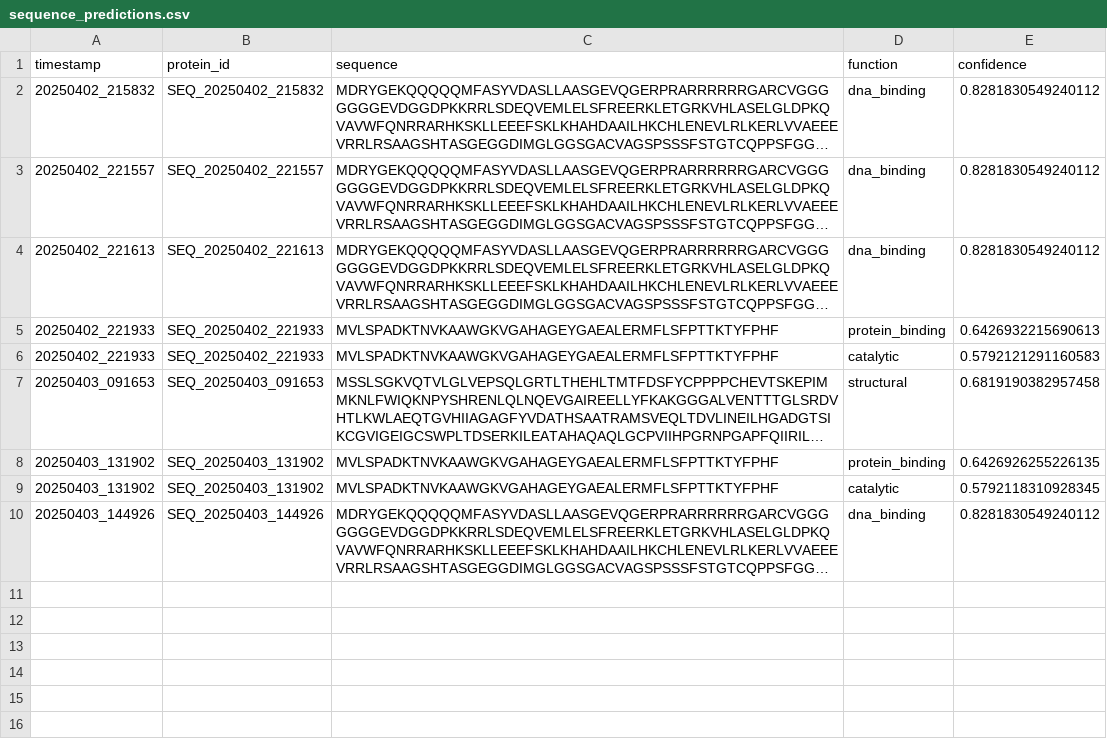
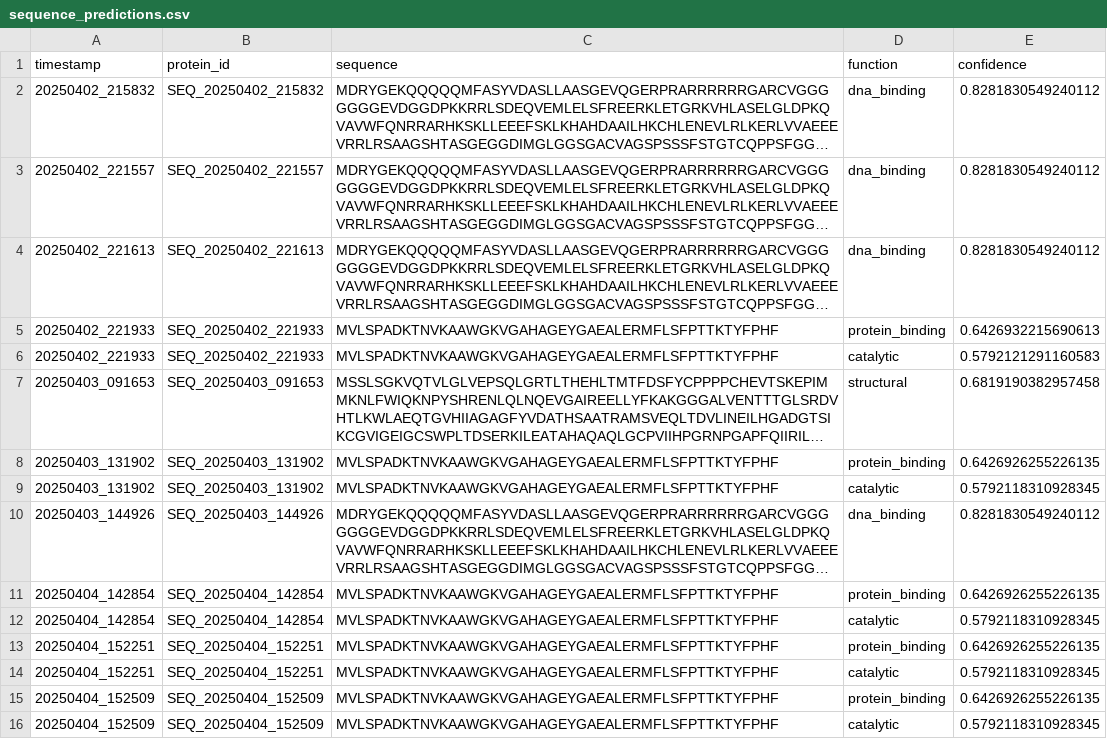
Before and after one commit to w1ndwill/protein_predict_vue, a CSV file: backend/static/results/sequence_predictions.csv, drawn as a sheet; long unchanged cells end in …; the diff names each change by its address in the sheet, - before the commit and + after, or states it on an @@ line.

```diff
--- a/backend/static/results/sequence_predictions.csv
+++ b/backend/static/results/sequence_predictions.csv
+row 11: 20250404_142854 | SEQ_20250404_142854 | MVLSPADKTNVKAAWGKVGAHAGEYGAEALERMFLSFPTTKTYFPHF | protein_binding | 0.6426926255226135
+row 12: 20250404_142854 | SEQ_20250404_142854 | MVLSPADKTNVKAAWGKVGAHAGEYGAEALERMFLSFPTTKTYFPHF | catalytic | 0.5792118310928345
+row 13: 20250404_152251 | SEQ_20250404_152251 | MVLSPADKTNVKAAWGKVGAHAGEYGAEALERMFLSFPTTKTYFPHF | protein_binding | 0.6426926255226135
+row 14: 20250404_152251 | SEQ_20250404_152251 | MVLSPADKTNVKAAWGKVGAHAGEYGAEALERMFLSFPTTKTYFPHF | catalytic | 0.5792118310928345
+row 15: 20250404_152509 | SEQ_20250404_152509 | MVLSPADKTNVKAAWGKVGAHAGEYGAEALERMFLSFPTTKTYFPHF | protein_binding | 0.6426926255226135
+row 16: 20250404_152509 | SEQ_20250404_152509 | MVLSPADKTNVKAAWGKVGAHAGEYGAEALERMFLSFPTTKTYFPHF | catalytic | 0.5792118310928345
```
Also changed, not shown: 4 other files.
